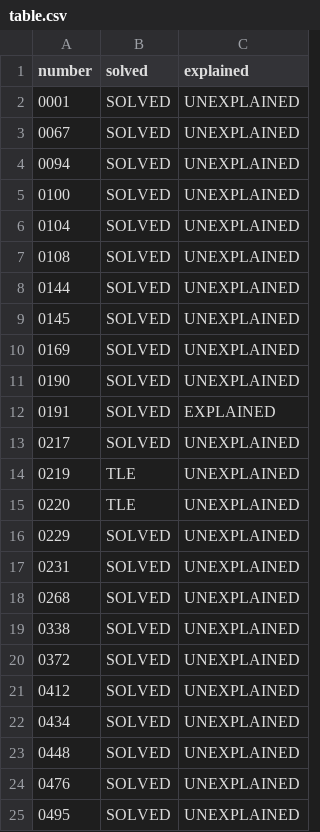
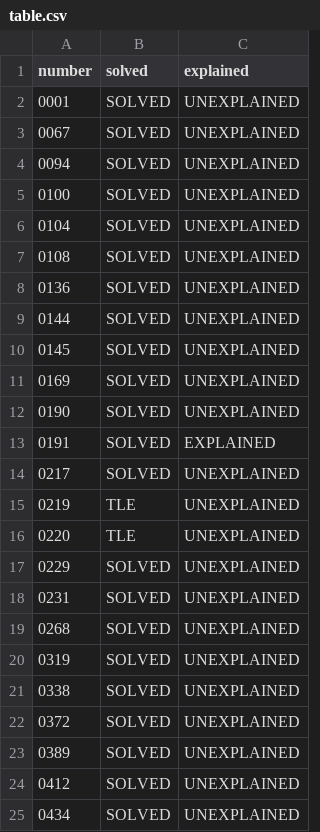
Before and after one commit to PratyushBalaji/One-Line-Leets, a CSV file: .github/misc/table.csv, drawn as a sheet; only a part is shown; the shorter side is filled out with more unchanged rows; the diff names each change by its address in the sheet, - before the commit and + after, or states it on an @@ line.

Commit message:
table: update 0136, 0319, 0389

```diff
--- a/.github/misc/table.csv
+++ b/.github/misc/table.csv
+row 8: 0136 | SOLVED | UNEXPLAINED
+row 20: 0319 | SOLVED | UNEXPLAINED
+row 23: 0389 | SOLVED | UNEXPLAINED
```
Also changed, not shown: 2 other files.
